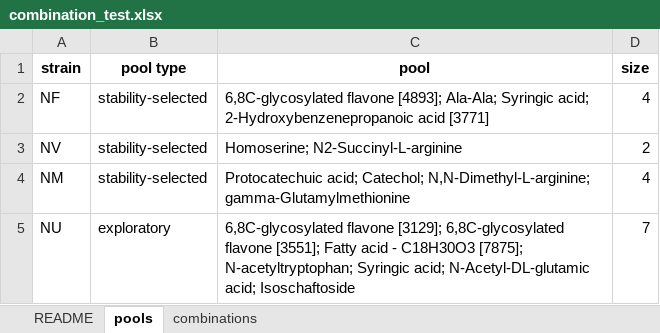
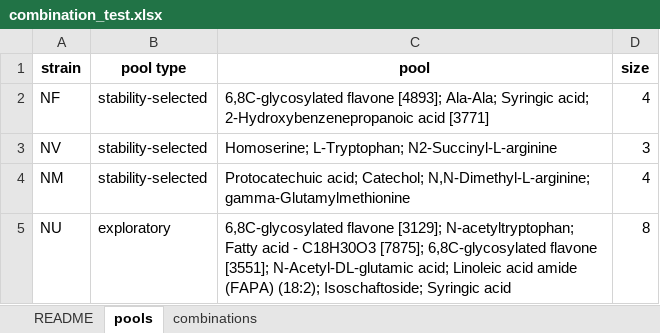
Before and after one commit to yuhangmeng/BRS-Framework, an Excel workbook: results/combination_test.xlsx, sheet pools, drawn as a sheet; values as stored, in another font and other column widths than the file's, no borders; the diff names each change by its address in the sheet, - before the commit and + after, or states it on an @@ line.

```diff
--- a/results/combination_test.xlsx (sheet pools)
+++ b/results/combination_test.xlsx (sheet pools)
-C3 (pool): Homoserine; N2-Succinyl-L-arginine
+C3 (pool): Homoserine; L-Tryptophan; N2-Succinyl-L-arginine
-D3 (size): 2
+D3 (size): 3
-C5 (pool): …flavone [3129]; 6,8C-glycosylated flavone [3551]; Fatty acid - C18H30O3 [7875]; N-acetyltryptophan; Syringic acid; N-Acetyl-DL-glutamic acid; Isoschaftoside
+C5 (pool): …flavone [3129]; N-acetyltryptophan; Fatty acid - C18H30O3 [7875]; 6,8C-glycosylated flavone [3551]; N-Acetyl-DL-glutamic acid; Linoleic acid amide (FAPA) (18:2); Isoschaftoside; Syringic acid
-D5 (size): 7
+D5 (size): 8
```
Also changed, not shown: sheet combinations, sheet README, data/preprocessing/filtered_metabolites.xlsx, data/preprocessing/filtered_notfound_removed.xlsx, 10 other files.
